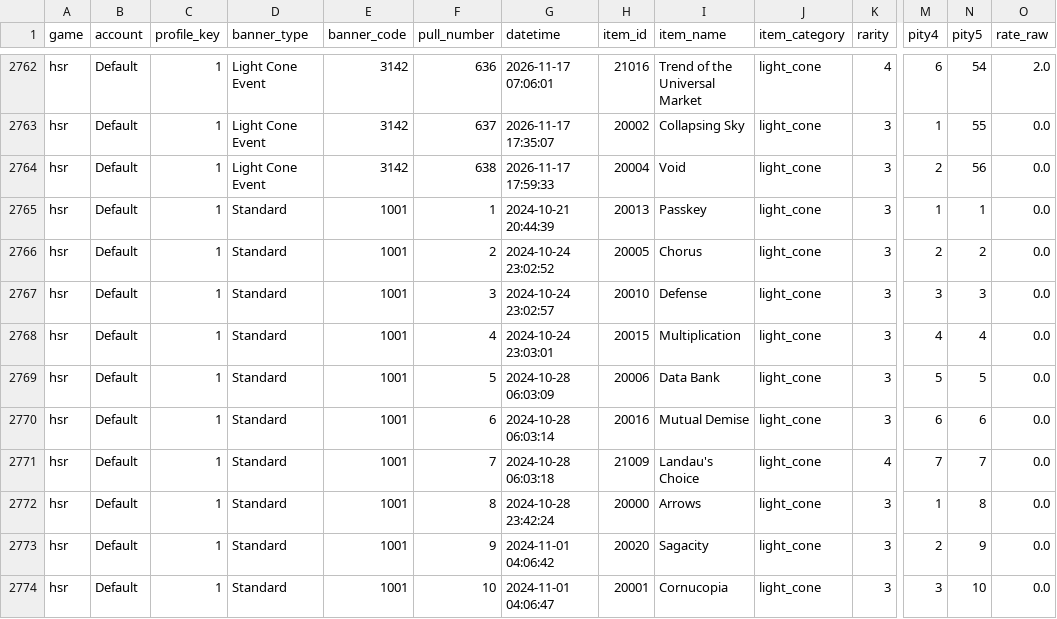
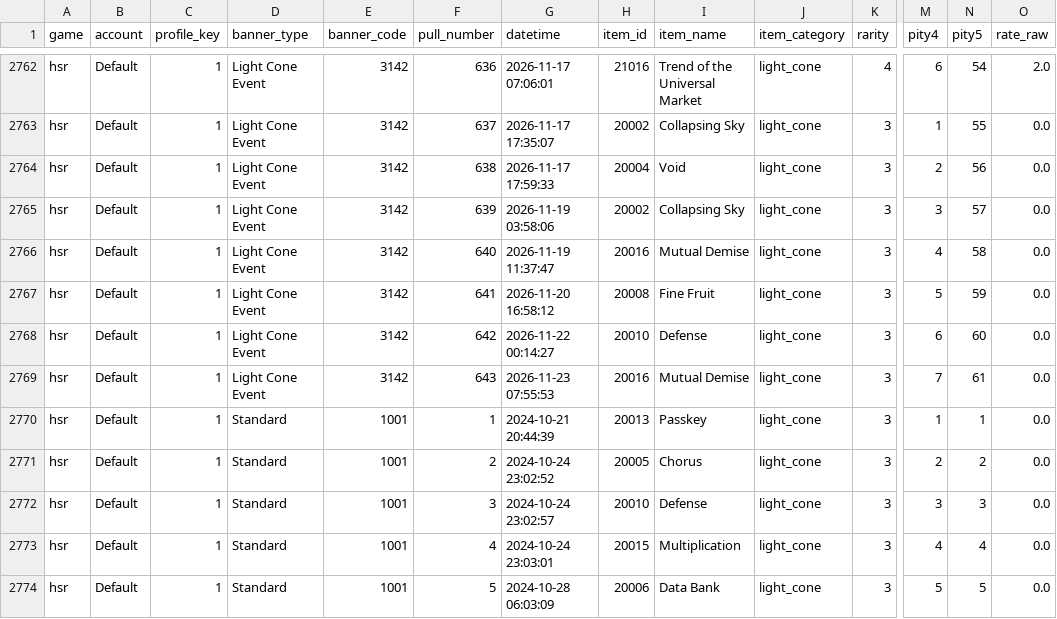
Before and after one commit to noviardhana/history_gi, a CSV file: data/data_clean_hsr.csv, drawn as a sheet; only a part is shown, gaps mark what is left out; the shorter side is filled out with more unchanged rows; rows hold the shown columns only; the diff names each change by its address in the sheet, - before the commit and + after, or states it on an @@ line.

```diff
--- a/data/data_clean_hsr.csv
+++ b/data/data_clean_hsr.csv
+row 2765: hsr | Default | 1 | Light Cone Event | 3142 | 639 | 2026-11-19 03:58:06 | 20002 | Collapsing Sky | light_cone | 3 | 3 | 57 | 0.0
+row 2766: hsr | Default | 1 | Light Cone Event | 3142 | 640 | 2026-11-19 11:37:47 | 20016 | Mutual Demise | light_cone | 3 | 4 | 58 | 0.0
+row 2767: hsr | Default | 1 | Light Cone Event | 3142 | 641 | 2026-11-20 16:58:12 | 20008 | Fine Fruit | light_cone | 3 | 5 | 59 | 0.0
+row 2768: hsr | Default | 1 | Light Cone Event | 3142 | 642 | 2026-11-22 00:14:27 | 20010 | Defense | light_cone | 3 | 6 | 60 | 0.0
+row 2769: hsr | Default | 1 | Light Cone Event | 3142 | 643 | 2026-11-23 07:55:53 | 20016 | Mutual Demise | light_cone | 3 | 7 | 61 | 0.0
```
Also changed, not shown: data/data_clean.csv, outputs/GI/02_timeline_wish.csv, 25 other files.
